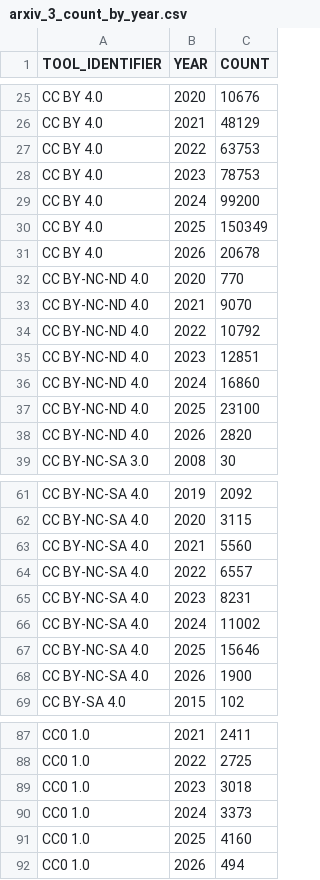
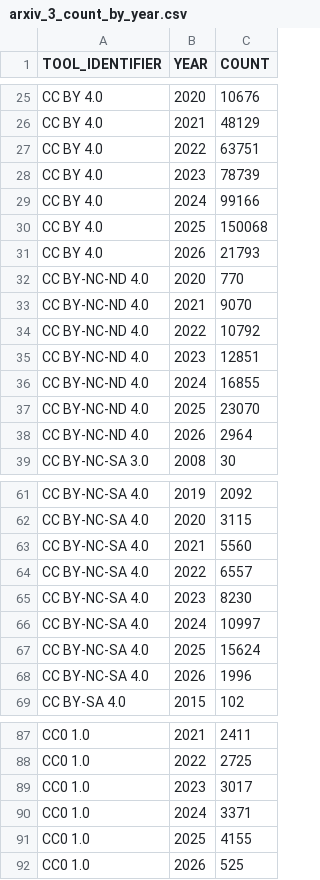
Before and after one commit to creativecommons/quantifying, a CSV file: data/2026Q1/1-fetch/arxiv_3_count_by_year.csv, drawn as a sheet; only a part is shown, gaps mark what is left out; the diff covers the shown part only.

```diff
--- a/data/2026Q1/1-fetch/arxiv_3_count_by_year.csv
+++ b/data/2026Q1/1-fetch/arxiv_3_count_by_year.csv
@@ -26,7 +26,7 @@
 "CC BY 4.0","2021","48129"
-"CC BY 4.0","2022","63753"
-"CC BY 4.0","2023","78753"
-"CC BY 4.0","2024","99200"
-"CC BY 4.0","2025","150349"
-"CC BY 4.0","2026","20678"
+"CC BY 4.0","2022","63751"
+"CC BY 4.0","2023","78739"
+"CC BY 4.0","2024","99166"
+"CC BY 4.0","2025","150068"
+"CC BY 4.0","2026","21793"
 "CC BY-NC-ND 4.0","2020","770"
@@ -35,5 +35,5 @@
 "CC BY-NC-ND 4.0","2023","12851"
-"CC BY-NC-ND 4.0","2024","16860"
-"CC BY-NC-ND 4.0","2025","23100"
-"CC BY-NC-ND 4.0","2026","2820"
+"CC BY-NC-ND 4.0","2024","16855"
+"CC BY-NC-ND 4.0","2025","23070"
+"CC BY-NC-ND 4.0","2026","2964"
 "CC BY-NC-SA 3.0","2008","30"
@@ -64,6 +64,6 @@
 "CC BY-NC-SA 4.0","2022","6557"
-"CC BY-NC-SA 4.0","2023","8231"
-"CC BY-NC-SA 4.0","2024","11002"
-"CC BY-NC-SA 4.0","2025","15646"
-"CC BY-NC-SA 4.0","2026","1900"
+"CC BY-NC-SA 4.0","2023","8230"
+"CC BY-NC-SA 4.0","2024","10997"
+"CC BY-NC-SA 4.0","2025","15624"
+"CC BY-NC-SA 4.0","2026","1996"
 "CC BY-SA 4.0","2015","102"
@@ -88,5 +88,5 @@
 "CC0 1.0","2022","2725"
-"CC0 1.0","2023","3018"
-"CC0 1.0","2024","3373"
-"CC0 1.0","2025","4160"
-"CC0 1.0","2026","494"
+"CC0 1.0","2023","3017"
+"CC0 1.0","2024","3371"
+"CC0 1.0","2025","4155"
+"CC0 1.0","2026","525"
```
Also changed, not shown: 3 edited cells elsewhere in this file, data/2026Q1/1-fetch/arxiv_2_count_by_category_report.csv, data/2026Q1/1-fetch/arxiv_4_count_by_author_bucket.csv, 2 other files.
